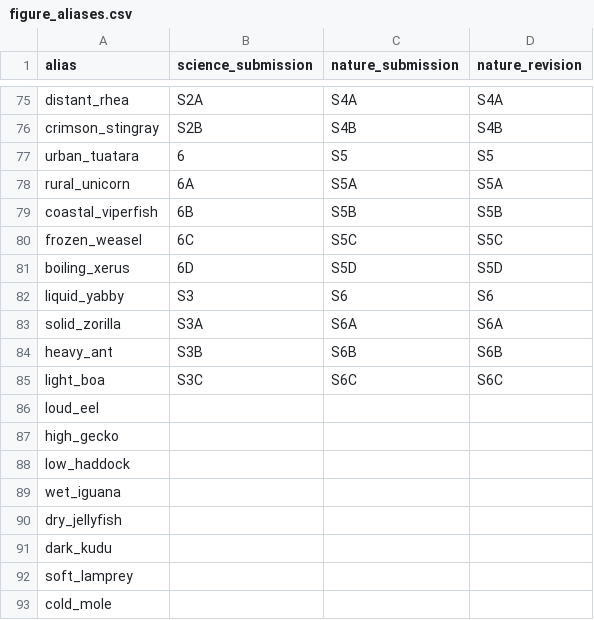
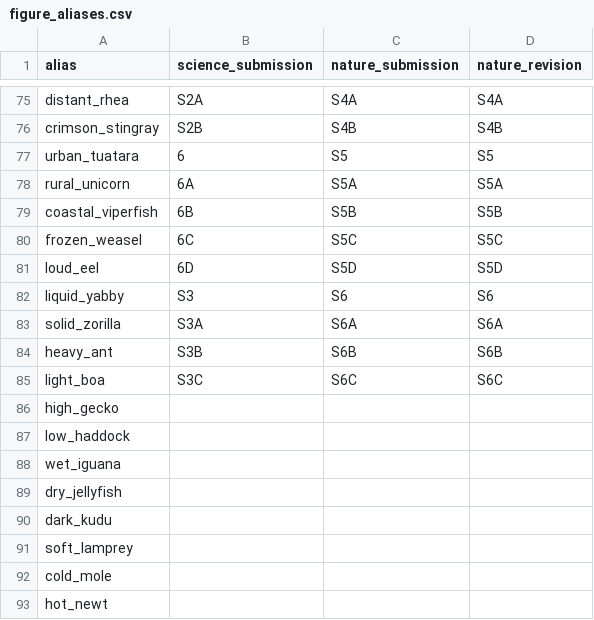
Before and after one commit to JohnGoertz/can-manuscript, a CSV file: figure_aliases.csv, drawn as a sheet; only a part is shown, gaps mark what is left out; the shorter side is filled out with more unchanged rows.

```diff
--- a/figure_aliases.csv
+++ b/figure_aliases.csv
@@ -80,3 +80,3 @@ coastal_viperfish,6B,S5B,S5B
 frozen_weasel,6C,S5C,S5C
-boiling_xerus,6D,S5D,S5D
+loud_eel,6D,S5D,S5D
 liquid_yabby,S3,S6,S6
@@ -85,3 +85,2 @@ heavy_ant,S3B,S6B,S6B
 light_boa,S3C,S6C,S6C
-loud_eel,,,
 high_gecko,,,
```
Also changed, not shown: 57 other files.
